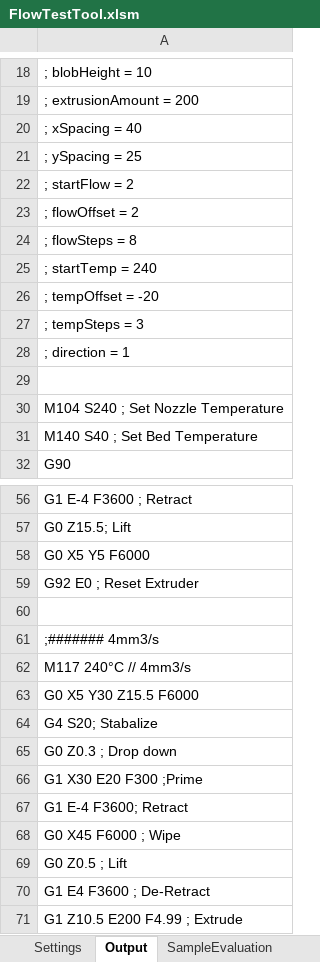
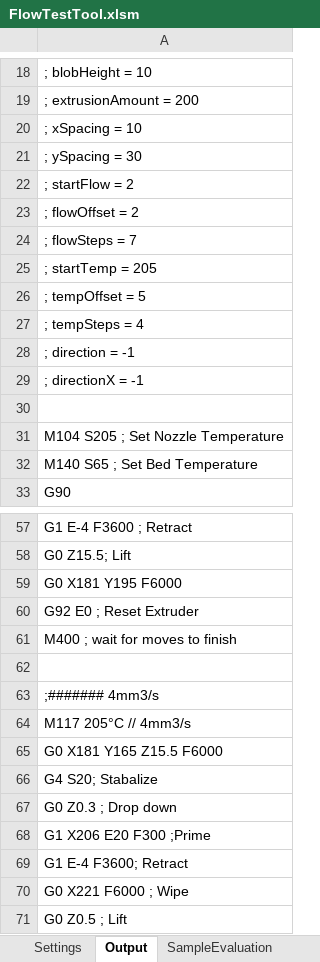
Before and after one commit to CNCKitchen/ExtrusionSystemBenchmark, an Excel workbook: FlowTestTool.xlsm, sheet Output, drawn as a sheet; only a part is shown, gaps mark what is left out; the shorter side is filled out with more unchanged rows; values as stored, in another font and other column widths than the file's, no borders; addresses are those after the commit; the diff covers the shown part only; the diff names each change by its address in the sheet, - before the commit and + after, or states it on an @@ line.

Commit message:
Add files via upload
-Added options to start printing either from the left or the right side of the build plate
-Added options to change the direction of the prime/blob
-Added a check to make sure that the print is not outside of the given bed margins
-Added a message to tell you it is done making the GCODE
-Updated Sample Evaluation sheet to be more visually appealing and organized
-Added a compare sheet to compare results from other blob tests

```diff
--- a/FlowTestTool.xlsm (sheet Output)
+++ b/FlowTestTool.xlsm (sheet Output)
-A20: ; xSpacing = 40
+A20: ; xSpacing = 10
-A21: ; ySpacing = 25
+A21: ; ySpacing = 30
-A24: ; flowSteps = 8
+A24: ; flowSteps = 7
-A25: ; startTemp = 240
+A25: ; startTemp = 205
-A26: ; tempOffset = -20
+A26: ; tempOffset = 5
-A27: ; tempSteps = 3
+A27: ; tempSteps = 4
-A28: ; direction = 1
+A28: ; direction = -1
+row 29: ; directionX = -1
-A31: M104 S240 ; Set Nozzle Temperature
+A31: M104 S205 ; Set Nozzle Temperature
-A32: M140 S40 ; Set Bed Temperature
+A32: M140 S65 ; Set Bed Temperature
-A59: G0 X5 Y5 F6000
+A59: G0 X181 Y195 F6000
+row 61: M400 ; wait for moves to finish
-A64: M117 240°C // 4mm3/s
+A64: M117 205°C // 4mm3/s
-A65: G0 X5 Y30 Z15.5 F6000
+A65: G0 X181 Y165 Z15.5 F6000
-A68: G1 X30 E20 F300 ;Prime
+A68: G1 X206 E20 F300 ;Prime
-A70: G0 X45 F6000 ; Wipe
+A70: G0 X221 F6000 ; Wipe
```
Also changed, not shown: 155 added rows, 60 removed rows, 87 moved rows and 74 edited cells elsewhere in this sheet, sheet SampleEvaluation, sheet Settings, other sheet tabs, charts or pictures.
